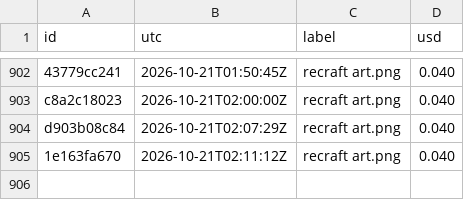
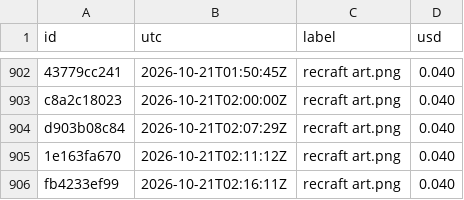
Before and after one commit to captainunderpantz67/graphicteesco, a CSV file: docs/fal-spend.csv, drawn as a sheet; only a part is shown, gaps mark what is left out.

```diff
--- a/docs/fal-spend.csv
+++ b/docs/fal-spend.csv
@@ -905 +905,2 @@ d903b08c84,2026-10-21T02:07:29Z,recraft art.png,0.040
 1e163fa670,2026-10-21T02:11:12Z,recraft art.png,0.040
+fb4233ef99,2026-10-21T02:16:11Z,recraft art.png,0.040
```
Also changed, not shown: 26 other files.
